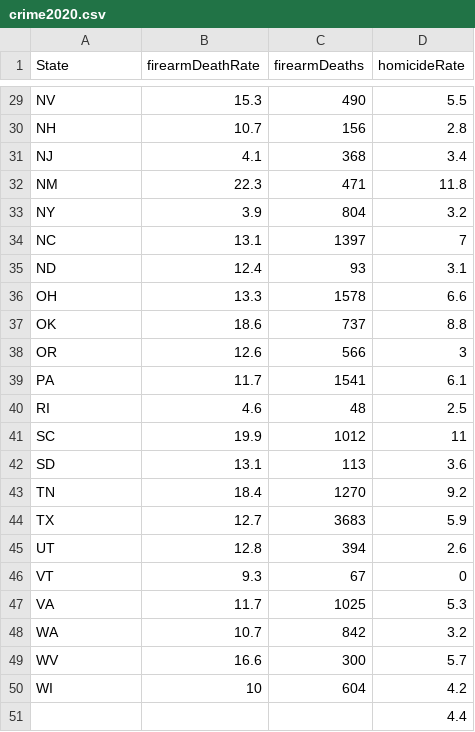
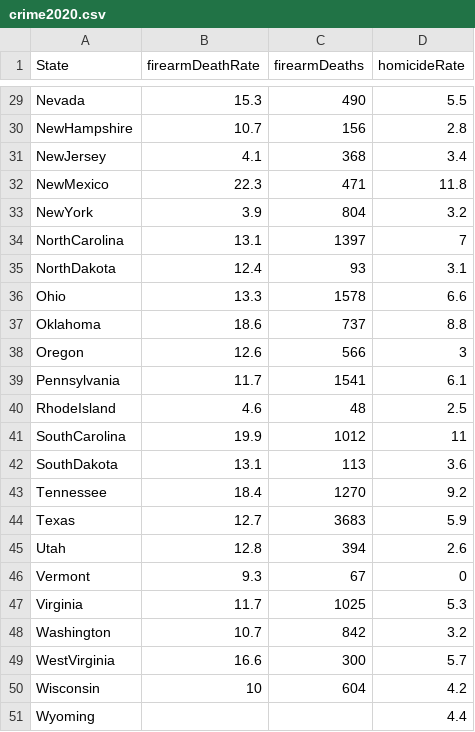
Before and after one commit to lsharples1/6550Project, a CSV file: crime2020.csv, drawn as a sheet; only a part is shown, gaps mark what is left out; the diff covers the shown part only; the diff names each change by its address in the sheet, - before the commit and + after, or states it on an @@ line.

```diff
--- a/crime2020.csv
+++ b/crime2020.csv
-A29 (State): NV
+A29 (State): Nevada
-A30 (State): NH
+A30 (State): NewHampshire
-A31 (State): NJ
+A31 (State): NewJersey
-A32 (State): NM
+A32 (State): NewMexico
-A33 (State): NY
+A33 (State): NewYork
-A34 (State): NC
+A34 (State): NorthCarolina
-A35 (State): ND
+A35 (State): NorthDakota
-A36 (State): OH
+A36 (State): Ohio
-A37 (State): OK
+A37 (State): Oklahoma
-A38 (State): OR
+A38 (State): Oregon
-A39 (State): PA
+A39 (State): Pennsylvania
-A40 (State): RI
+A40 (State): RhodeIsland
-A41 (State): SC
+A41 (State): SouthCarolina
-A42 (State): SD
+A42 (State): SouthDakota
-A43 (State): TN
+A43 (State): Tennessee
-A44 (State): TX
+A44 (State): Texas
-A45 (State): UT
+A45 (State): Utah
-A46 (State): VT
+A46 (State): Vermont
-A47 (State): VA
+A47 (State): Virginia
-A48 (State): WA
+A48 (State): Washington
-A49 (State): WV
+A49 (State): WestVirginia
-A50 (State): WI
+A50 (State): Wisconsin
-A51 (State): (empty)
+A51 (State): Wyoming
```
Also changed, not shown: 27 edited cells elsewhere in this file.
